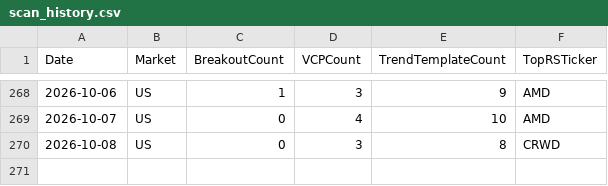
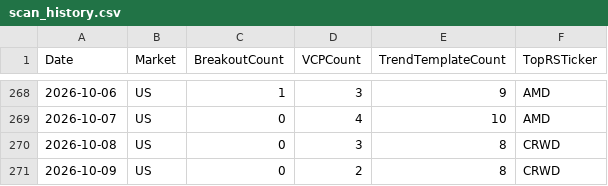
Before and after one commit to hkmoon/mark, a CSV file: report_history/scan_history.csv, drawn as a sheet; only a part is shown, gaps mark what is left out; the diff names each change by its address in the sheet, - before the commit and + after, or states it on an @@ line.

```diff
--- a/report_history/scan_history.csv
+++ b/report_history/scan_history.csv
+row 271: 2026-10-09 | US | 0 | 2 | 8 | CRWD
```
